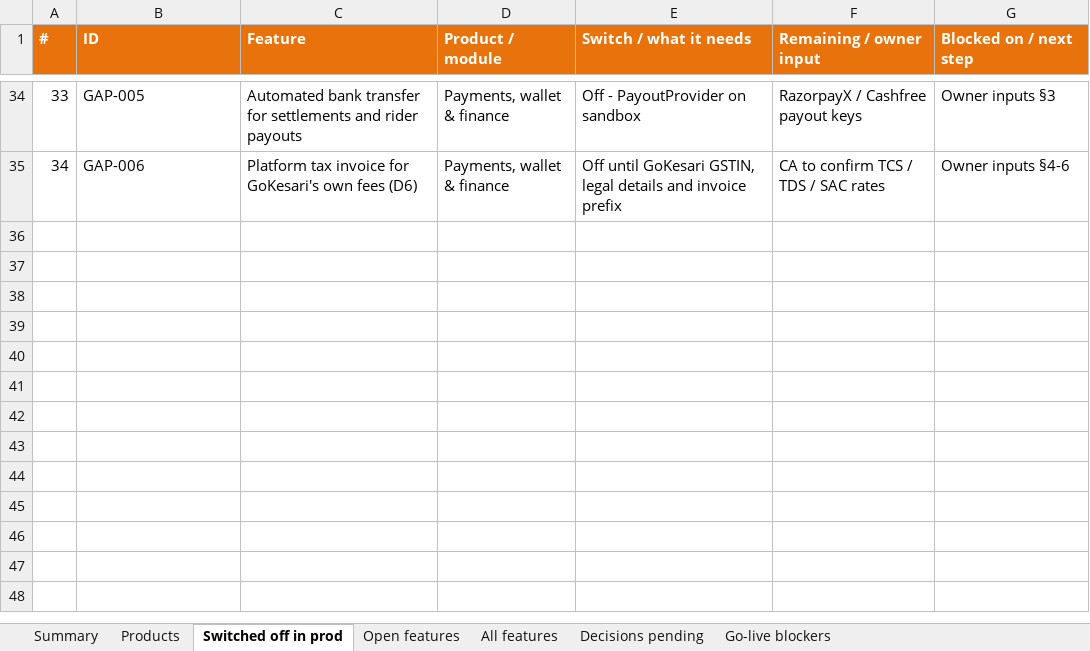
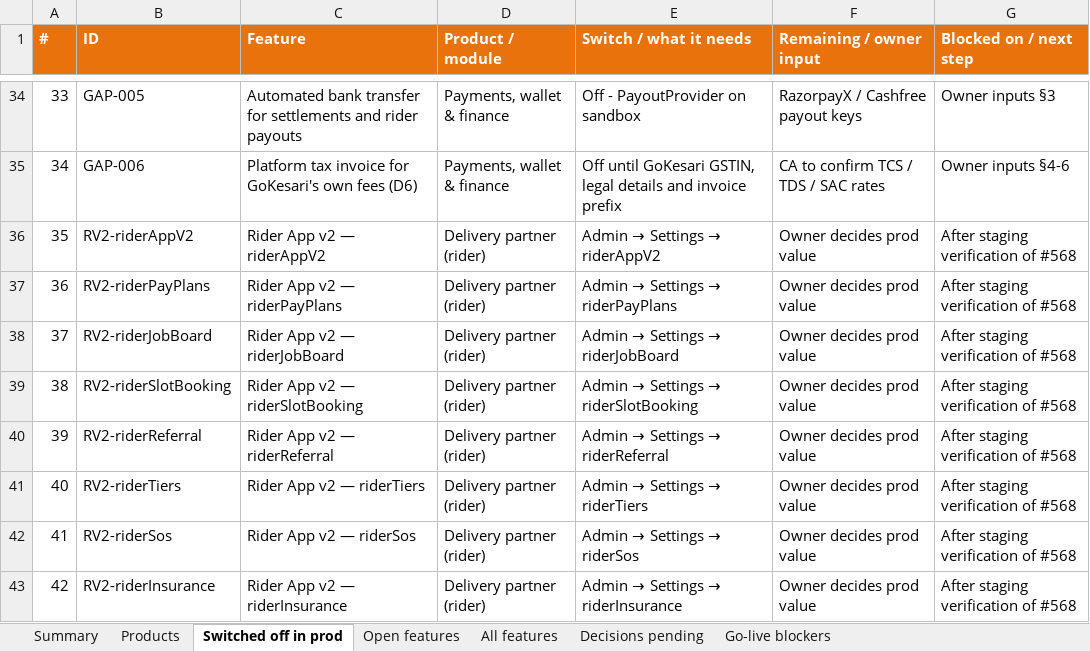
Before and after one commit to sanjaymorankar-debug/GoKesari, an Excel workbook: open-features.xlsx, sheet Switched off in prod, drawn as a sheet; only a part is shown, gaps mark what is left out; values as stored, in another font and other column widths than the file's, no borders; the diff names each change by its address in the sheet, - before the commit and + after, or states it on an @@ line.

```diff
--- a/open-features.xlsx (sheet Switched off in prod)
+++ b/open-features.xlsx (sheet Switched off in prod)
+row 36: 35 | RV2-riderAppV2 | Rider App v2 — riderAppV2 | Delivery partner (rider) | Admin → Settings → riderAppV2 | Owner decides prod value | After staging verification of #568
+row 37: 36 | RV2-riderPayPlans | Rider App v2 — riderPayPlans | Delivery partner (rider) | Admin → Settings → riderPayPlans | Owner decides prod value | After staging verification of #568
+row 38: 37 | RV2-riderJobBoard | Rider App v2 — riderJobBoard | Delivery partner (rider) | Admin → Settings → riderJobBoard | Owner decides prod value | After staging verification of #568
+row 39: 38 | RV2-riderSlotBooking | Rider App v2 — riderSlotBooking | Delivery partner (rider) | Admin → Settings → riderSlotBooking | Owner decides prod value | After staging verification of #568
+row 40: 39 | RV2-riderReferral | Rider App v2 — riderReferral | Delivery partner (rider) | Admin → Settings → riderReferral | Owner decides prod value | After staging verification of #568
+row 41: 40 | RV2-riderTiers | Rider App v2 — riderTiers | Delivery partner (rider) | Admin → Settings → riderTiers | Owner decides prod value | After staging verification of #568
+row 42: 41 | RV2-riderSos | Rider App v2 — riderSos | Delivery partner (rider) | Admin → Settings → riderSos | Owner decides prod value | After staging verification of #568
+row 43: 42 | RV2-riderInsurance | Rider App v2 — riderInsurance | Delivery partner (rider) | Admin → Settings → riderInsurance | Owner decides prod value | After staging verification of #568
```
Also changed, not shown: sheet All features, sheet Decisions pending, 2 other files.
